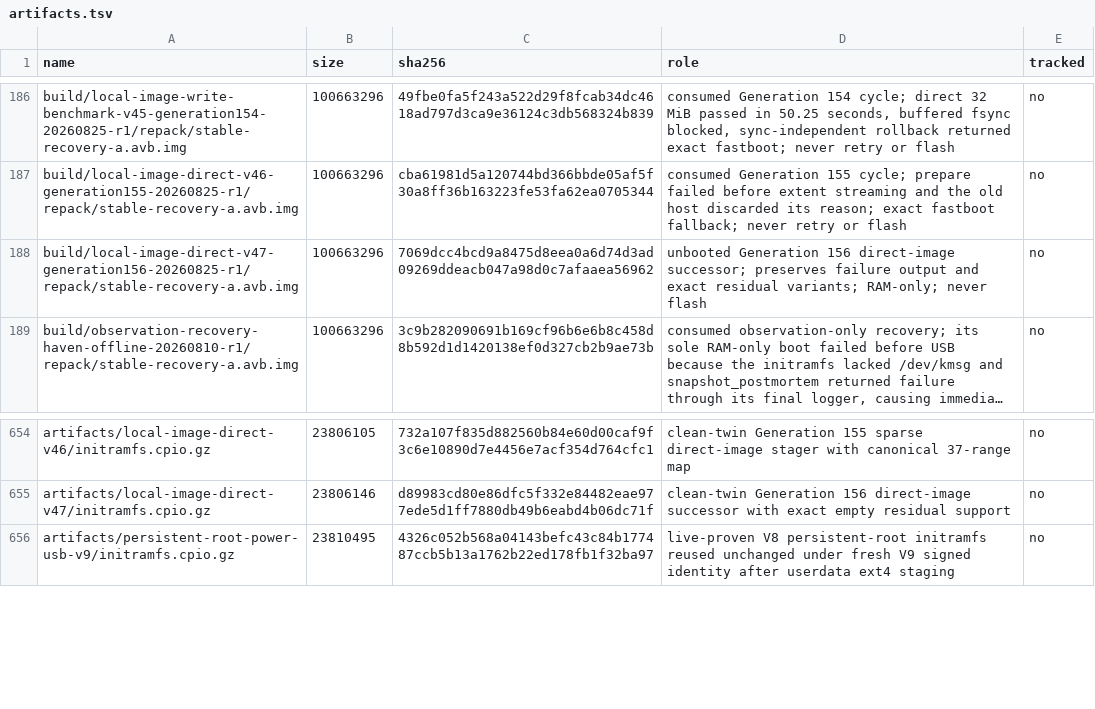
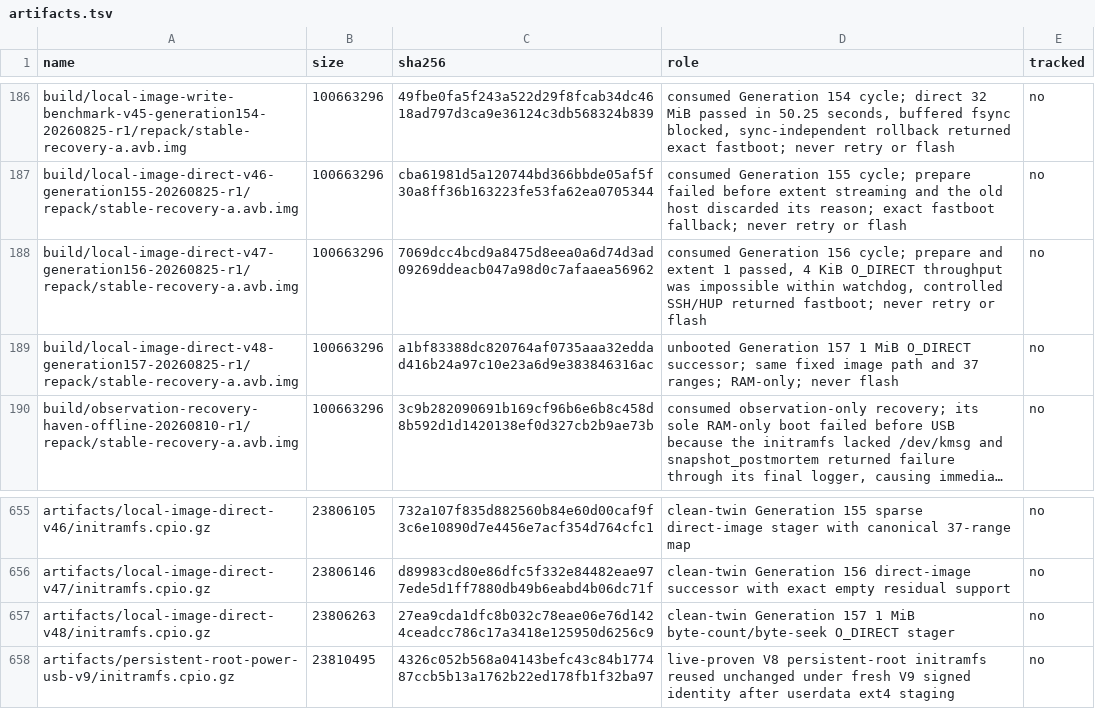
Before and after one commit to klimovich008/rog5-linux, a TSV file: manifests/artifacts.tsv, drawn as a sheet; only a part is shown, gaps mark what is left out; long unchanged cells end in …; the diff names each change by its address in the sheet, - before the commit and + after, or states it on an @@ line.

Commit message:
stage: admit 1 MiB direct-image install

```diff
--- a/manifests/artifacts.tsv
+++ b/manifests/artifacts.tsv
-D188 (role): unbooted Generation 156 direct-image successor; preserves failure output and exact residual variants; RAM-only; never flash
+D188 (role): consumed Generation 156 cycle; prepare and extent 1 passed, 4 KiB O_DIRECT throughput was impossible within watchdog, controlled SSH/HUP returned fastboot; never retry or flash
+row 189: build/local-image-direct-v48-generation157-20260825-r1/repack/stable-recovery-a.avb.img | 100663296 | a1bf83388dc820764af0735aaa32eddad416b24a97c10e23a6d9e383846316ac | unbooted Generation 157 1 MiB O_DIRECT successor; same fixed image path and 37 ranges; RAM-only; never flash | no
+row 657: artifacts/local-image-direct-v48/initramfs.cpio.gz | 23806263 | 27ea9cda1dfc8b032c78eae06e76d1424ceadcc786c17a3418e125950d6256c9 | clean-twin Generation 157 1 MiB byte-count/byte-seek O_DIRECT stager | no
```
Also changed, not shown: manifests/temporary-boot-images.tsv, 14 other files.
